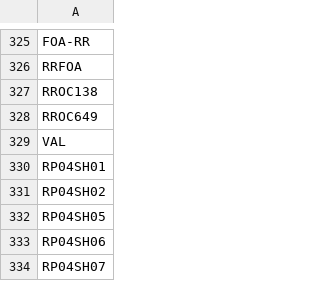
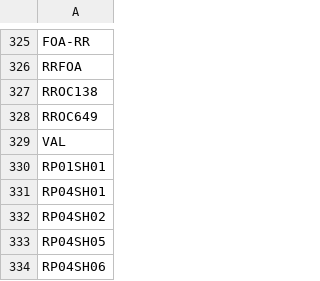
Before and after one commit to companieshouse/filing-history-delta-consumer, a CSV file: src/main/resources/associated_filings_block_list.csv, drawn as a sheet; only a part is shown, gaps mark what is left out; the shorter side is filled out with more unchanged rows; the diff names each change by its address in the sheet, - before the commit and + after, or states it on an @@ line.

Commit message:
Update associated_filings_block_list.csv
Added RP01-SH01 for test in ci-dev

```diff
--- a/src/main/resources/associated_filings_block_list.csv
+++ b/src/main/resources/associated_filings_block_list.csv
+row 330: RP01SH01
```
